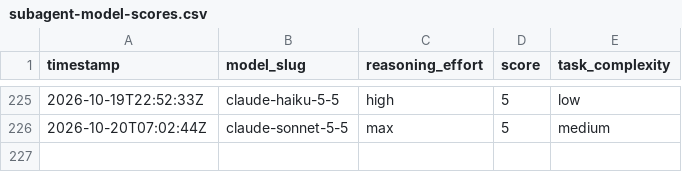
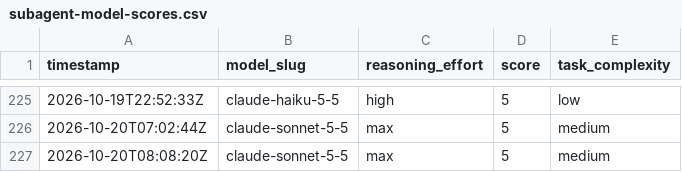
Before and after one commit to ctjobready/ctg, a CSV file: subagent-model-scores.csv, drawn as a sheet; only a part is shown, gaps mark what is left out.

```diff
--- a/subagent-model-scores.csv
+++ b/subagent-model-scores.csv
@@ -226 +226,2 @@ timestamp,model_slug,reasoning_effort,score,task_complexity
 2026-10-20T07:02:44Z,claude-sonnet-5-5,max,5,medium
+2026-10-20T08:08:20Z,claude-sonnet-5-5,max,5,medium
```
